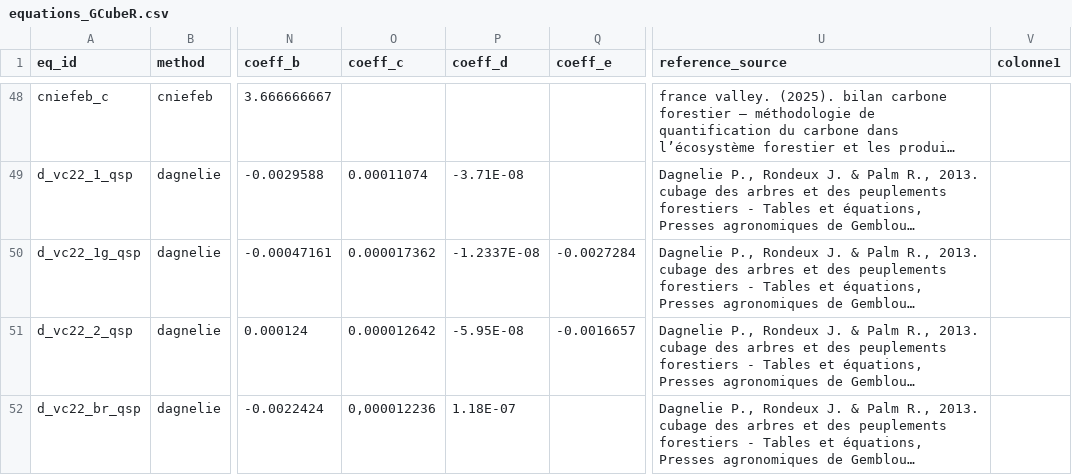
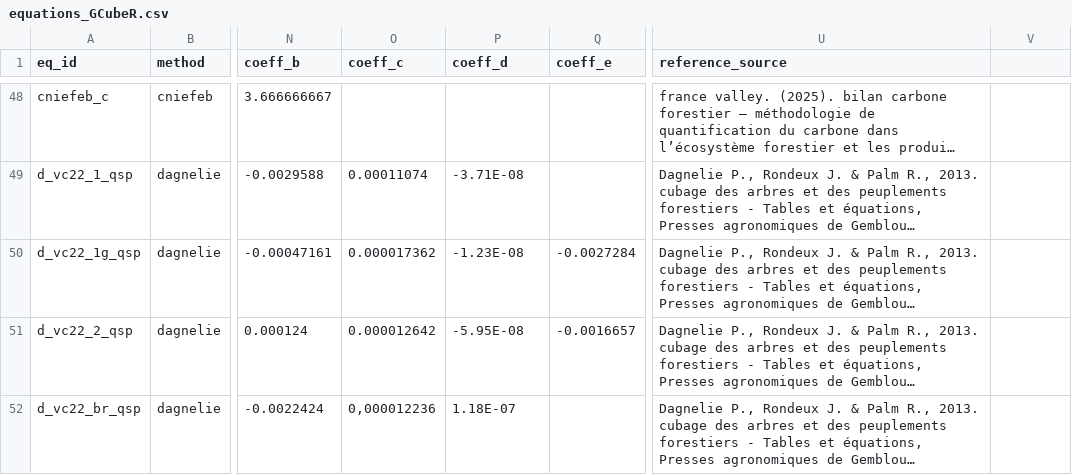
Before and after one commit to GauthierLigot/GCubeR, a CSV file: data-raw/equations_GCubeR.csv, drawn as a sheet; only a part is shown, gaps mark what is left out; long unchanged cells end in …; the diff names each change by its address in the sheet, - before the commit and + after, or states it on an @@ line.

```diff
--- a/data-raw/equations_GCubeR.csv
+++ b/data-raw/equations_GCubeR.csv
-V1: colonne1
+V1: (empty)
-P50 (coeff_d): -1.2337E-08
+P50 (coeff_d): -1.23E-08
```
Also changed, not shown: data-raw/density_table.csv, 11 other files.
